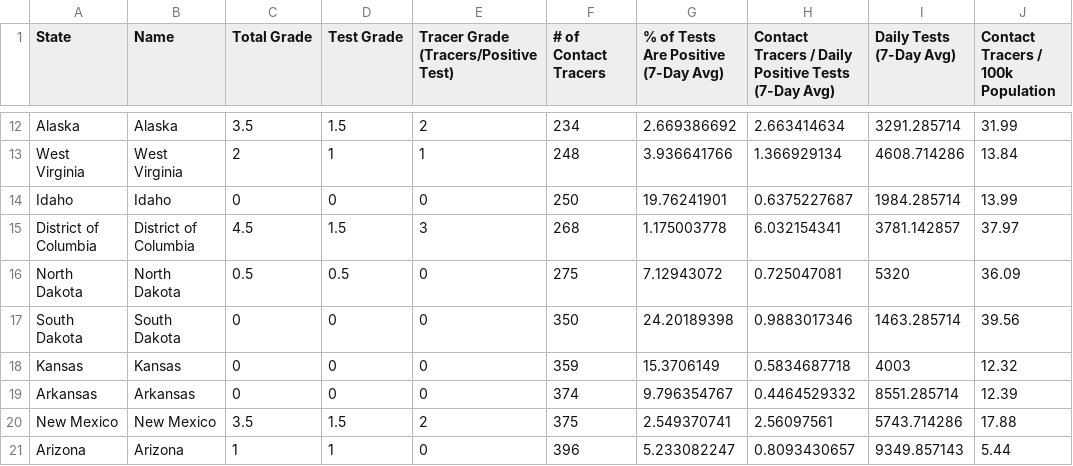
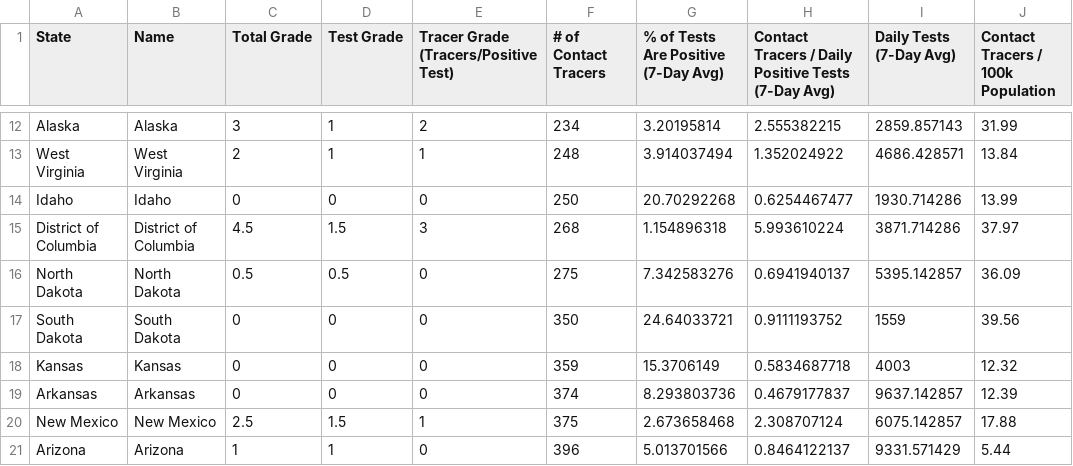
Before and after one commit to apiiro-snyk/covid-data-public, a CSV file: data/test-and-trace/gsheet-copy/2020-09-27.csv, drawn as a sheet; only a part is shown, gaps mark what is left out; the diff covers the shown part only; the diff names each change by its address in the sheet, - before the commit and + after, or states it on an @@ line.

```diff
--- a/data/test-and-trace/gsheet-copy/2020-09-27.csv
+++ b/data/test-and-trace/gsheet-copy/2020-09-27.csv
-C12 (Total Grade): 3.5
+C12 (Total Grade): 3
-D12 (Test Grade): 1.5
+D12 (Test Grade): 1
-G12: 2.669386692
+G12: 3.20195814
-H12: 2.663414634
+H12: 2.555382215
-I12 (Daily Tests (7-Day Avg)): 3291.285714
+I12 (Daily Tests (7-Day Avg)): 2859.857143
-G13: 3.936641766
+G13: 3.914037494
-H13: 1.366929134
+H13: 1.352024922
-I13 (Daily Tests (7-Day Avg)): 4608.714286
+I13 (Daily Tests (7-Day Avg)): 4686.428571
-G14: 19.76241901
+G14: 20.70292268
-H14: 0.6375227687
+H14: 0.6254467477
-I14 (Daily Tests (7-Day Avg)): 1984.285714
+I14 (Daily Tests (7-Day Avg)): 1930.714286
-G15: 1.175003778
+G15: 1.154896318
-H15: 6.032154341
+H15: 5.993610224
-I15 (Daily Tests (7-Day Avg)): 3781.142857
+I15 (Daily Tests (7-Day Avg)): 3871.714286
-G16: 7.12943072
+G16: 7.342583276
-H16: 0.725047081
+H16: 0.6941940137
-I16 (Daily Tests (7-Day Avg)): 5320
+I16 (Daily Tests (7-Day Avg)): 5395.142857
-G17: 24.20189398
+G17: 24.64033721
-H17: 0.9883017346
+H17: 0.9111193752
-I17 (Daily Tests (7-Day Avg)): 1463.285714
+I17 (Daily Tests (7-Day Avg)): 1559
-G19: 9.796354767
+G19: 8.293803736
-H19: 0.4464529332
+H19: 0.4679177837
-I19 (Daily Tests (7-Day Avg)): 8551.285714
+I19 (Daily Tests (7-Day Avg)): 9637.142857
-C20 (Total Grade): 3.5
+C20 (Total Grade): 2.5
-E20: 2
+E20: 1
-G20: 2.549370741
+G20: 2.673658468
-H20: 2.56097561
+H20: 2.308707124
-I20 (Daily Tests (7-Day Avg)): 5743.714286
+I20 (Daily Tests (7-Day Avg)): 6075.142857
-G21: 5.233082247
+G21: 5.013701566
-H21: 0.8093430657
+H21: 0.8464122137
-I21 (Daily Tests (7-Day Avg)): 9349.857143
+I21 (Daily Tests (7-Day Avg)): 9331.571429
```
Also changed, not shown: 1 added row, 1 removed row and 125 edited cells elsewhere in this file, 7 other files.
